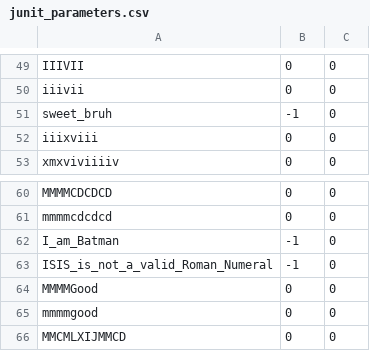
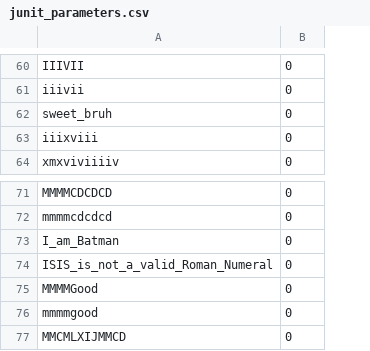
Before and after one commit to 21brownz/ZBrown-APCS, a CSV file: src/Unit1/junit_parameters.csv, drawn as a sheet; only a part is shown, gaps mark what is left out; removed rows and columns are numbered as before the commit, all else as after; the diff covers the shown part only; the diff names each change by its address in the sheet, - before the commit and + after, or states it on an @@ line.

```diff
--- a/src/Unit1/junit_parameters.csv
+++ b/src/Unit1/junit_parameters.csv
-column C, rows 49-53: all 0; rows 60-66: all 0
-B62: -1
+B62: 0
-B73:B74: -1
+B73:B74: 0
```
Also changed, not shown: 11 added rows and 32 edited cells elsewhere in this file, 4 other files.
